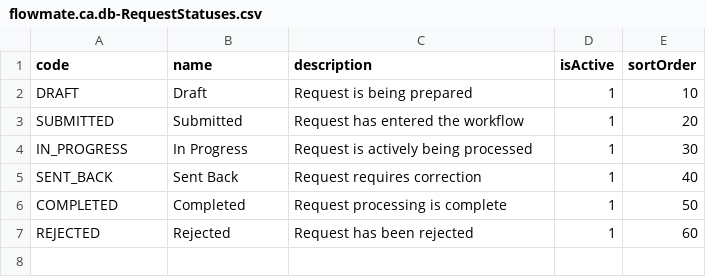
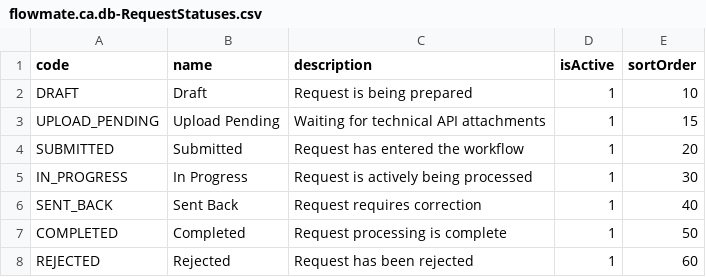
Before and after one commit to abasu1996/CAPM, a CSV file: flowmate-CA/db/reference-data/flowmate.ca.db-RequestStatuses.csv, drawn as a sheet; the diff names each change by its address in the sheet, - before the commit and + after, or states it on an @@ line.

Commit message:
feat: Implement technical PO attachment upload functionality with multipart handling and validation

```diff
--- a/flowmate-CA/db/reference-data/flowmate.ca.db-RequestStatuses.csv
+++ b/flowmate-CA/db/reference-data/flowmate.ca.db-RequestStatuses.csv
+row 3: UPLOAD_PENDING | Upload Pending | Waiting for technical API attachments | 1 | 15
```
Also changed, not shown: 10 other files.
